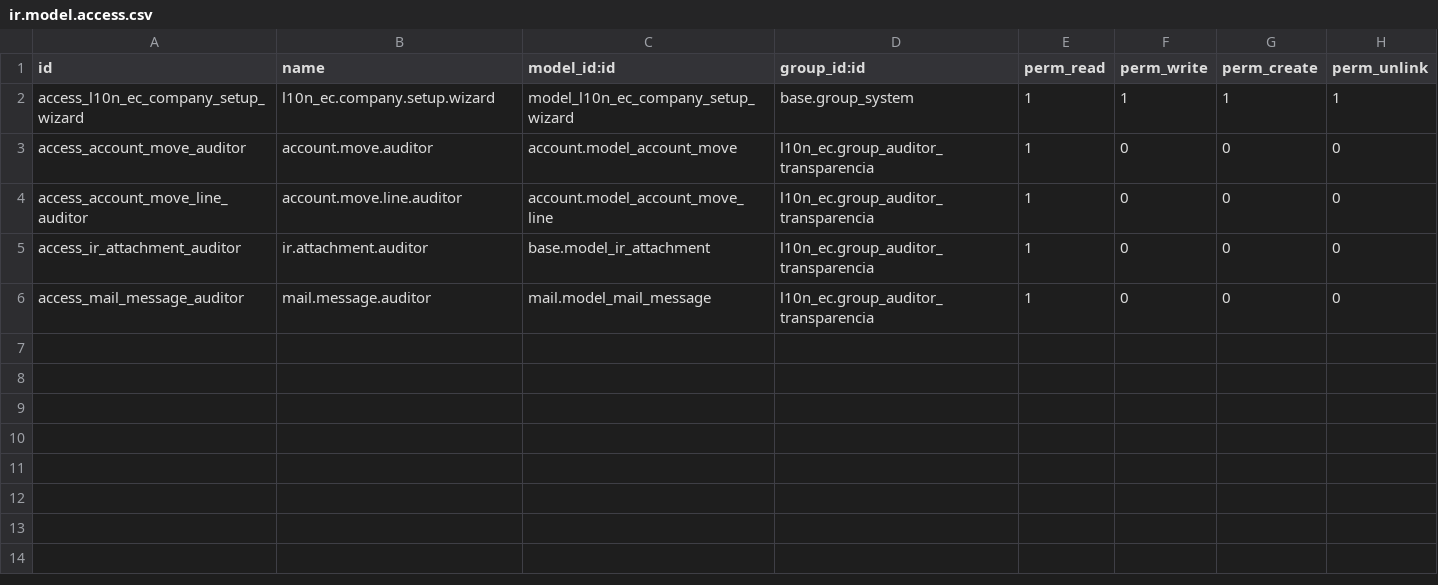
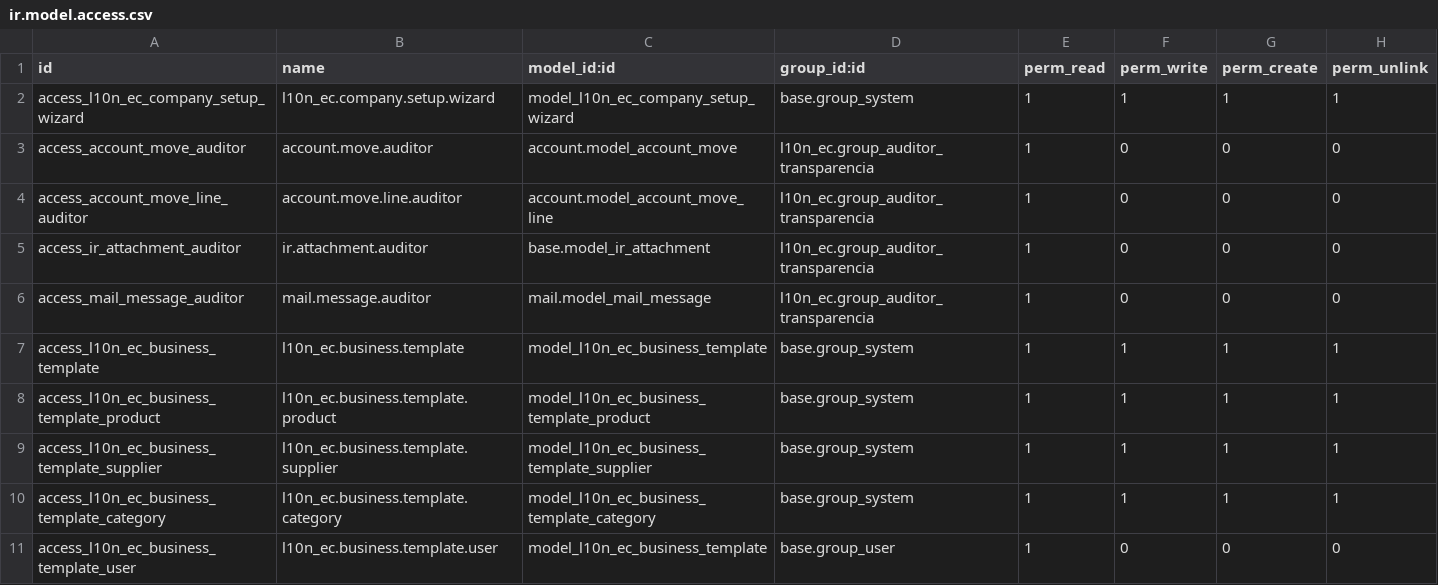
Before and after one commit to egejo/odoo_saas_ecuador, a CSV file: l10n_ec/security/ir.model.access.csv, drawn as a sheet; the diff names each change by its address in the sheet, - before the commit and + after, or states it on an @@ line.

Commit message:
feat: Implement Business Template System core
NEW MODEL: l10n_ec_business_template.py (320 lines)
- L10nEcBusinessTemplate: Main template with name, icon, category
- L10nEcBusinessTemplateProduct: Product definitions
- L10nEcBusinessTemplateSupplier: Supplier definitions
- L10nEcBusinessTemplateCategory: Category definitions
- action_load_template(): Creates products/suppliers for company

WIZARD UPDATES (l10n_ec_company_setup_wizard.py):
- business_template_id: Many2one to template
- business_size: simple/medium/enterprise selection
- employee_count, location_count: Size details
- needs_inventory, needs_purchases: Feature flags
- Fixed typo on line 1

XML VIEW (270 lines, 5 steps):
1. Negocio: Select business type from templates
2. Tamaño: Select size (simple/medium/enterprise)
3. Empresa: Enter RUC, load SRI data
4. Datos: Certificate, punto emisión, demo data
5. Confirmar: Summary + go button

SECURITY:
- Access rules for all 4 new models

```diff
--- a/l10n_ec/security/ir.model.access.csv
+++ b/l10n_ec/security/ir.model.access.csv
+row 7: access_l10n_ec_business_template | l10n_ec.business.template | model_l10n_ec_business_template | base.group_system | 1 | 1 | 1 | 1
+row 8: access_l10n_ec_business_template_product | l10n_ec.business.template.product | model_l10n_ec_business_template_product | base.group_system | 1 | 1 | 1 | 1
+row 9: access_l10n_ec_business_template_supplier | l10n_ec.business.template.supplier | model_l10n_ec_business_template_supplier | base.group_system | 1 | 1 | 1 | 1
+row 10: access_l10n_ec_business_template_category | l10n_ec.business.template.category | model_l10n_ec_business_template_category | base.group_system | 1 | 1 | 1 | 1
+row 11: access_l10n_ec_business_template_user | l10n_ec.business.template.user | model_l10n_ec_business_template | base.group_user | 1 | 0 | 0 | 0
```
Also changed, not shown: 5 other files.
